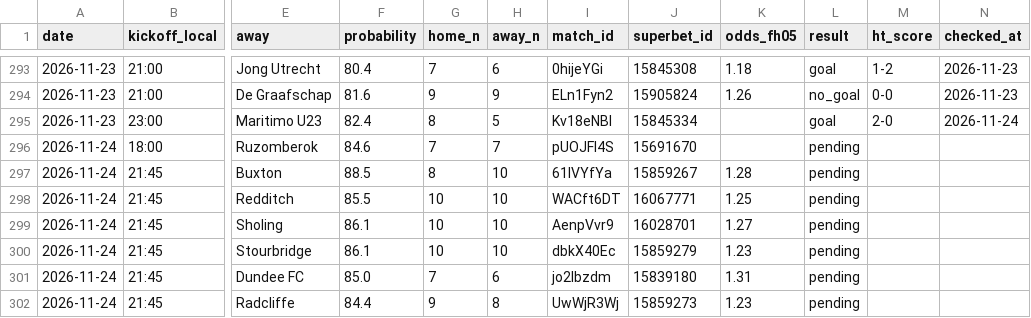
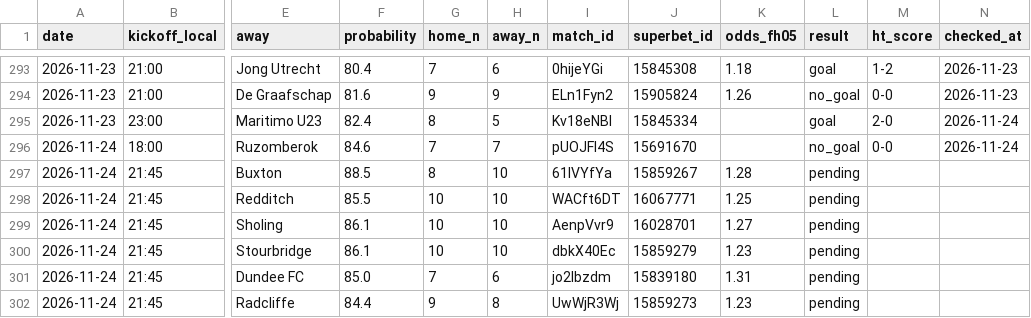
Before and after one commit to andrei0182/bet, a CSV file: data/fh_picks.csv, drawn as a sheet; only a part is shown, gaps mark what is left out; the diff names each change by its address in the sheet, - before the commit and + after, or states it on an @@ line.

```diff
--- a/data/fh_picks.csv
+++ b/data/fh_picks.csv
-L296 (result): pending
+L296 (result): no_goal
-M296 (ht_score): (empty)
+M296 (ht_score): 0-0
-N296 (checked_at): (empty)
+N296 (checked_at): 2026-11-24
```
